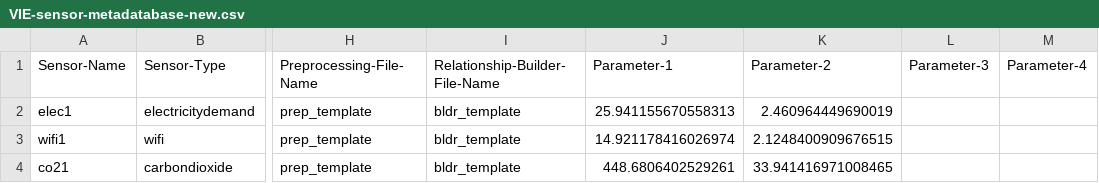
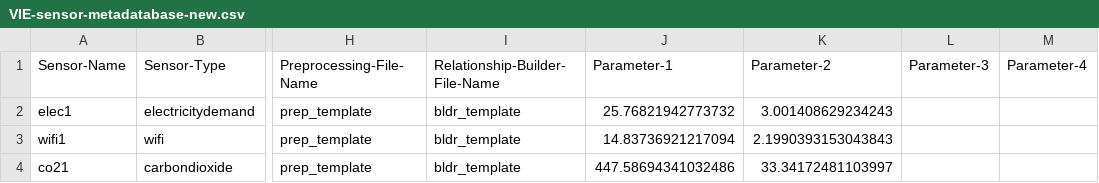
Before and after one commit to LMSlaugh/VIE, a CSV file: VIE-sensor-metadatabase-new.csv, drawn as a sheet; only a part is shown, gaps mark what is left out; the diff names each change by its address in the sheet, - before the commit and + after, or states it on an @@ line.

```diff
--- a/VIE-sensor-metadatabase-new.csv
+++ b/VIE-sensor-metadatabase-new.csv
-J2 (Parameter-1): 25.941155670558313
+J2 (Parameter-1): 25.76821942773732
-K2 (Parameter-2): 2.460964449690019
+K2 (Parameter-2): 3.001408629234243
-J3 (Parameter-1): 14.921178416026974
+J3 (Parameter-1): 14.83736921217094
-K3 (Parameter-2): 2.1248400909676515
+K3 (Parameter-2): 2.1990393153043843
-J4 (Parameter-1): 448.6806402529261
+J4 (Parameter-1): 447.58694341032486
-K4 (Parameter-2): 33.941416971008465
+K4 (Parameter-2): 33.34172481103997
```
Also changed, not shown: DataFiles/VIE-output-historical.csv, 14 other files.
